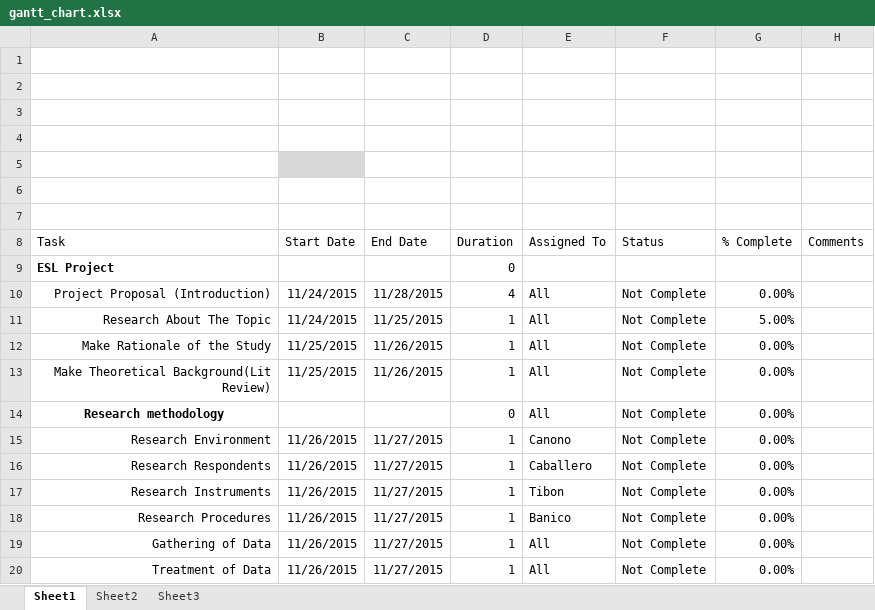
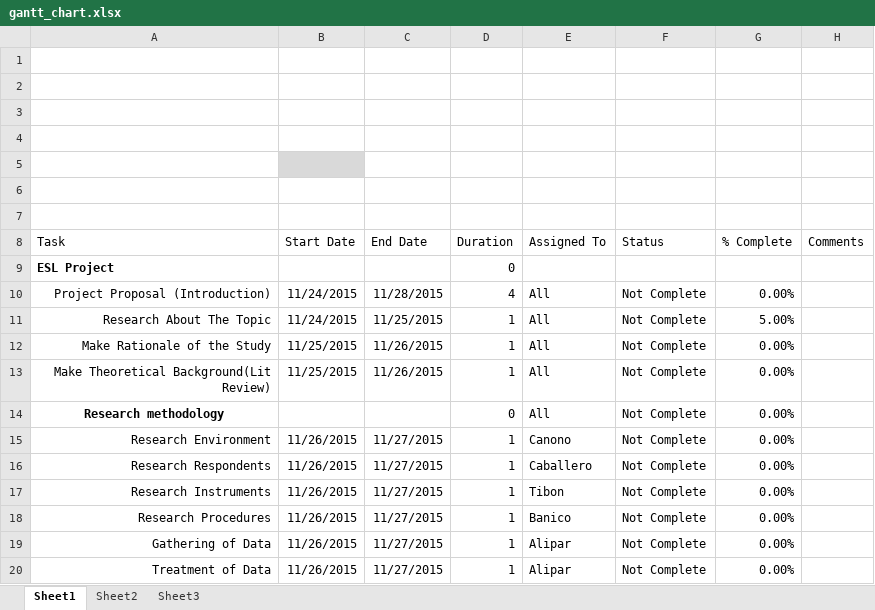
Before and after one commit to jeremiahC/ci2, an Excel workbook: gantt_chart.xlsx, sheet Sheet1, drawn as a sheet; values as stored, in another font and other column widths than the file's, no borders; charts and pictures and conditional formats and table styles not drawn; the diff names each change by its address in the sheet, - before the commit and + after, or states it on an @@ line.

Commit message:
latest gantt_chart

```diff
--- a/gantt_chart.xlsx (sheet Sheet1)
+++ b/gantt_chart.xlsx (sheet Sheet1)
-E19:E20 (Assigned To): All
+E19:E20 (Assigned To): Alipar
```
Also changed, not shown: charts or pictures.
